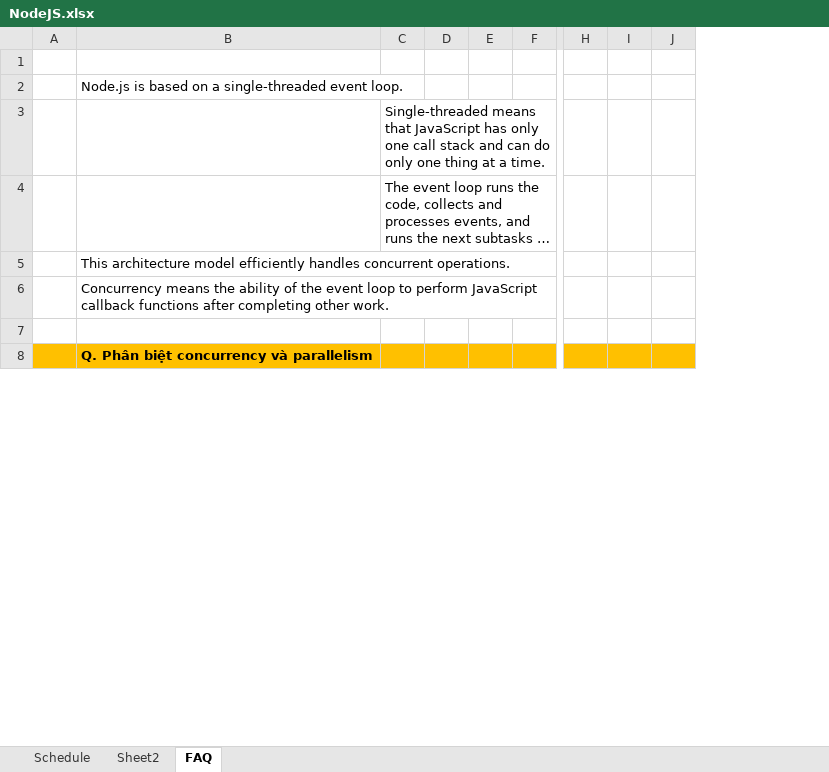
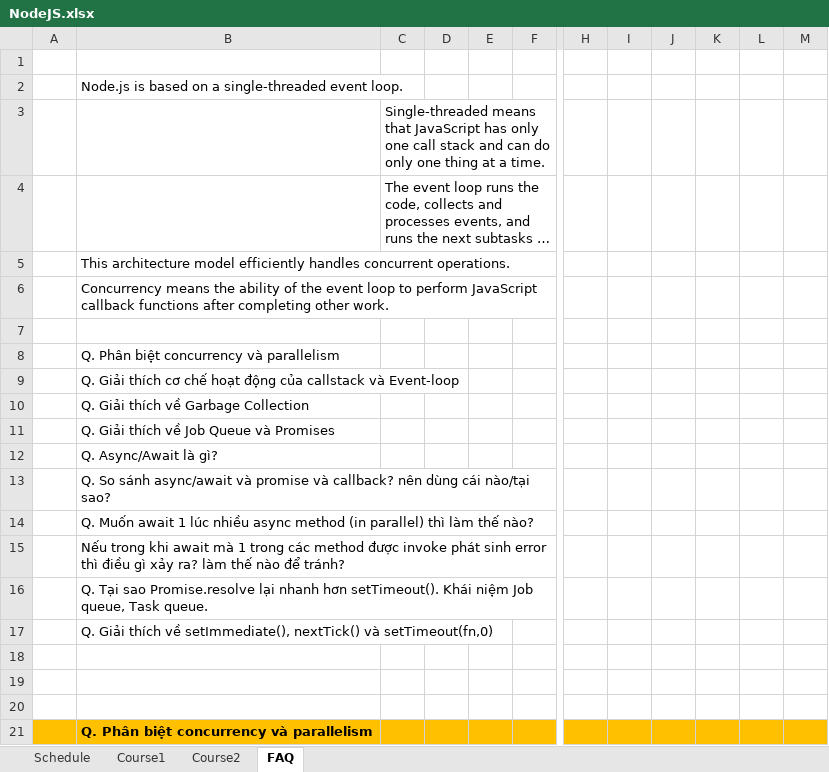
Before and after one commit to buinguyentung/webserver_db, an Excel workbook: 202108_NodeJS/NodeJS.xlsx, sheet FAQ, drawn as a sheet; only a part is shown, gaps mark what is left out; long unchanged cells end in …; values as stored, in another font and other column widths than the file's, no borders; charts and pictures not drawn; removed rows and columns are numbered as before the commit, all else as after; rows hold the shown columns only; the diff covers the shown part only; the diff names each change by its address in the sheet, - before the commit and + after, or states it on an @@ line.

Commit message:
202109: NodeJS add edumall course #2 note and frequently asked QA sheet

```diff
--- a/202108_NodeJS/NodeJS.xlsx (sheet FAQ)
+++ b/202108_NodeJS/NodeJS.xlsx (sheet FAQ)
-sheet tab: Sheet2
+sheet tab: Course1
+sheet tab: Course2
-column E, empty
+column E, empty
-column I, empty
+column I, empty
+column K, empty
+column L, empty
+column M, empty
+row 7: (empty)
+row 8:  | Q. Phân biệt concurrency và parallelism
+row 9:  | Q. Giải thích cơ chế hoạt động của callstack và Event-loop
+row 10:  | Q. Giải thích về Garbage Collection
+row 11:  | Q. Giải thích về Job Queue và Promises
+row 12:  | Q. Async/Await là gì?
+row 13:  | Q. So sánh async/await và promise và callback? nên dùng cái nào/tại sao?
+row 14:  | Q. Muốn await 1 lúc nhiều async method (in parallel) thì làm thế nào?
+row 15:  | Nếu trong khi await mà 1 trong các method được invoke phát sinh error thì điều gì xảy ra? làm thế nào để tránh?
+row 16:  | Q. Tại sao Promise.resolve lại nhanh hơn setTimeout(). Khái niệm Job queue, Task queue.
+row 17:  | Q. Giải thích về setImmediate(), nextTick() và setTimeout(fn,0)
+row 18: (empty)
+row 19: (empty)
```
Also changed, not shown: 263 added rows elsewhere in this sheet, sheet Course1, sheet Schedule, charts or pictures, 39 other files.
